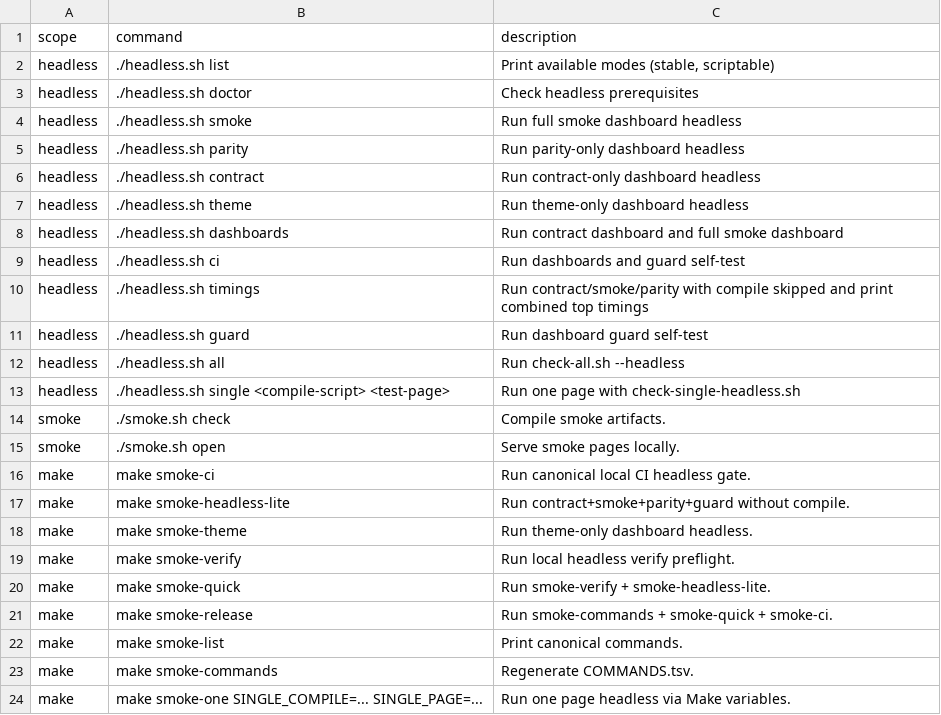
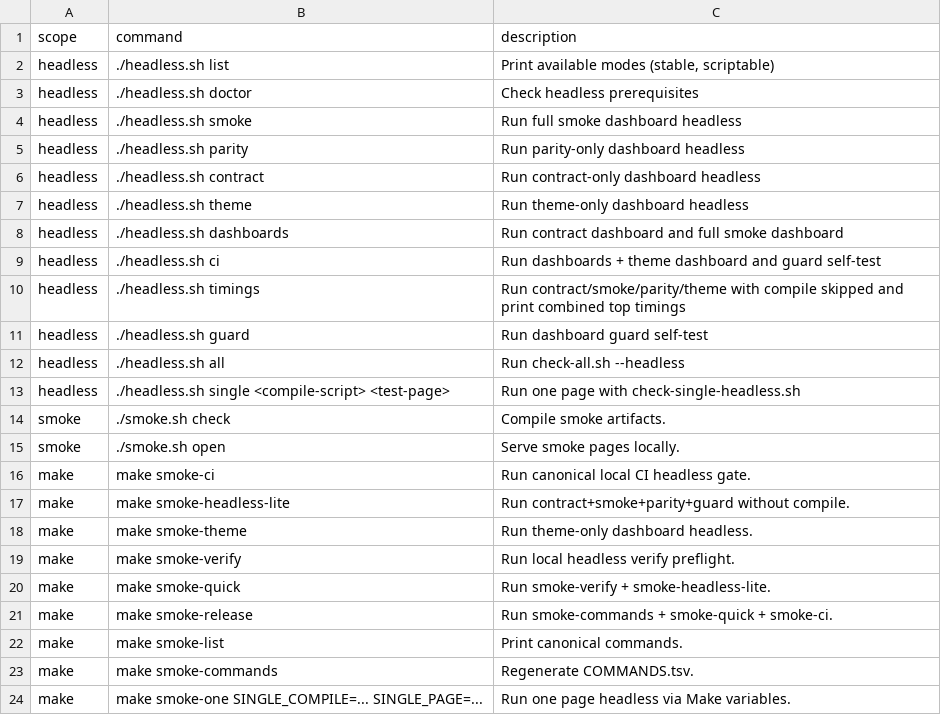
Before and after one commit to soegaard/webracket, a TSV file: lib/web-easy/smoke/COMMANDS.tsv, drawn as a sheet.

Commit message:
ci: add web-easy theme gate to headless smoke workflow

```diff
--- a/lib/web-easy/smoke/COMMANDS.tsv
+++ b/lib/web-easy/smoke/COMMANDS.tsv
@@ -8,4 +8,4 @@ headless	./headless.sh theme	Run theme-only dashboard headless
 headless	./headless.sh dashboards	Run contract dashboard and full smoke dashboard
-headless	./headless.sh ci	Run dashboards and guard self-test
-headless	./headless.sh timings	Run contract/smoke/parity with compile skipped and print combined top timings
+headless	./headless.sh ci	Run dashboards + theme dashboard and guard self-test
+headless	./headless.sh timings	Run contract/smoke/parity/theme with compile skipped and print combined top timings
 headless	./headless.sh guard	Run dashboard guard self-test
```
Also changed, not shown: 3 other files.
